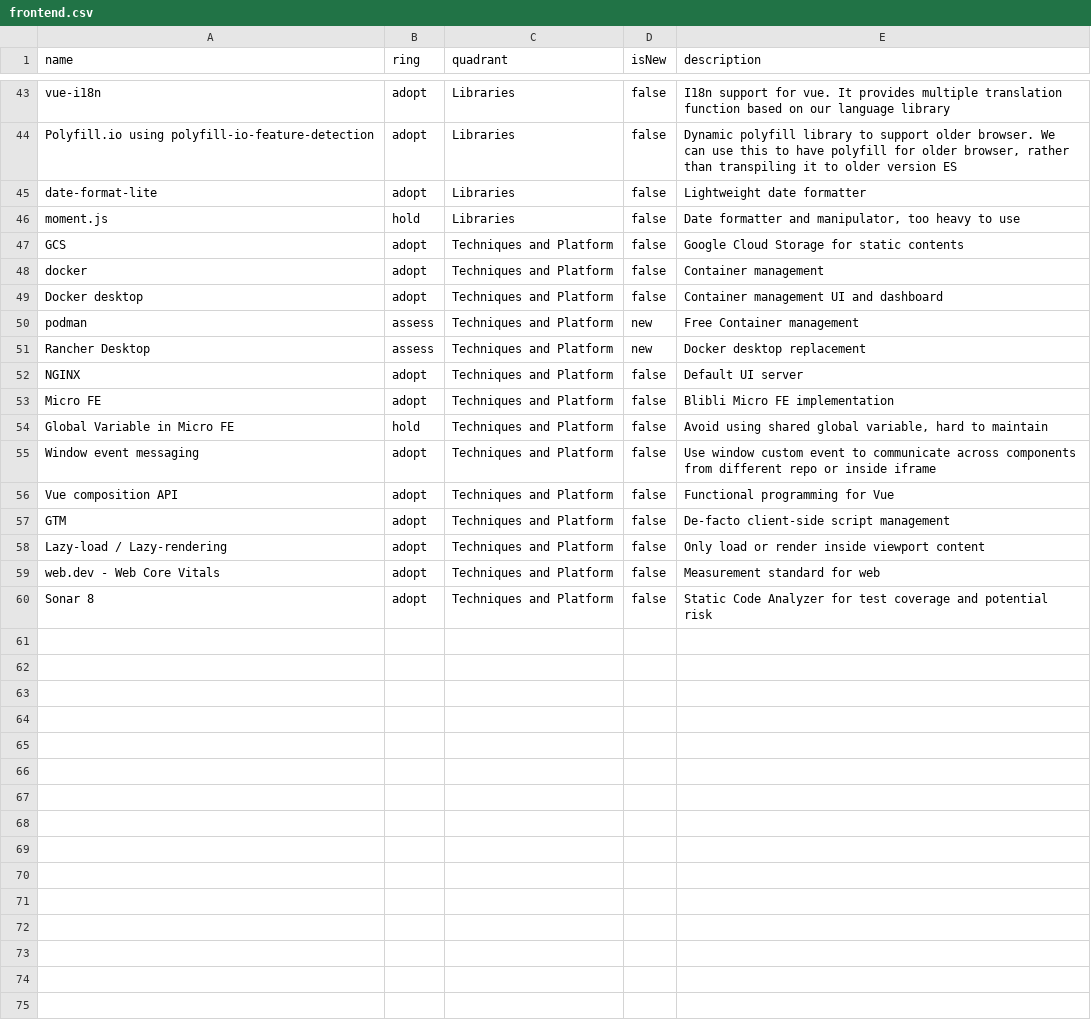
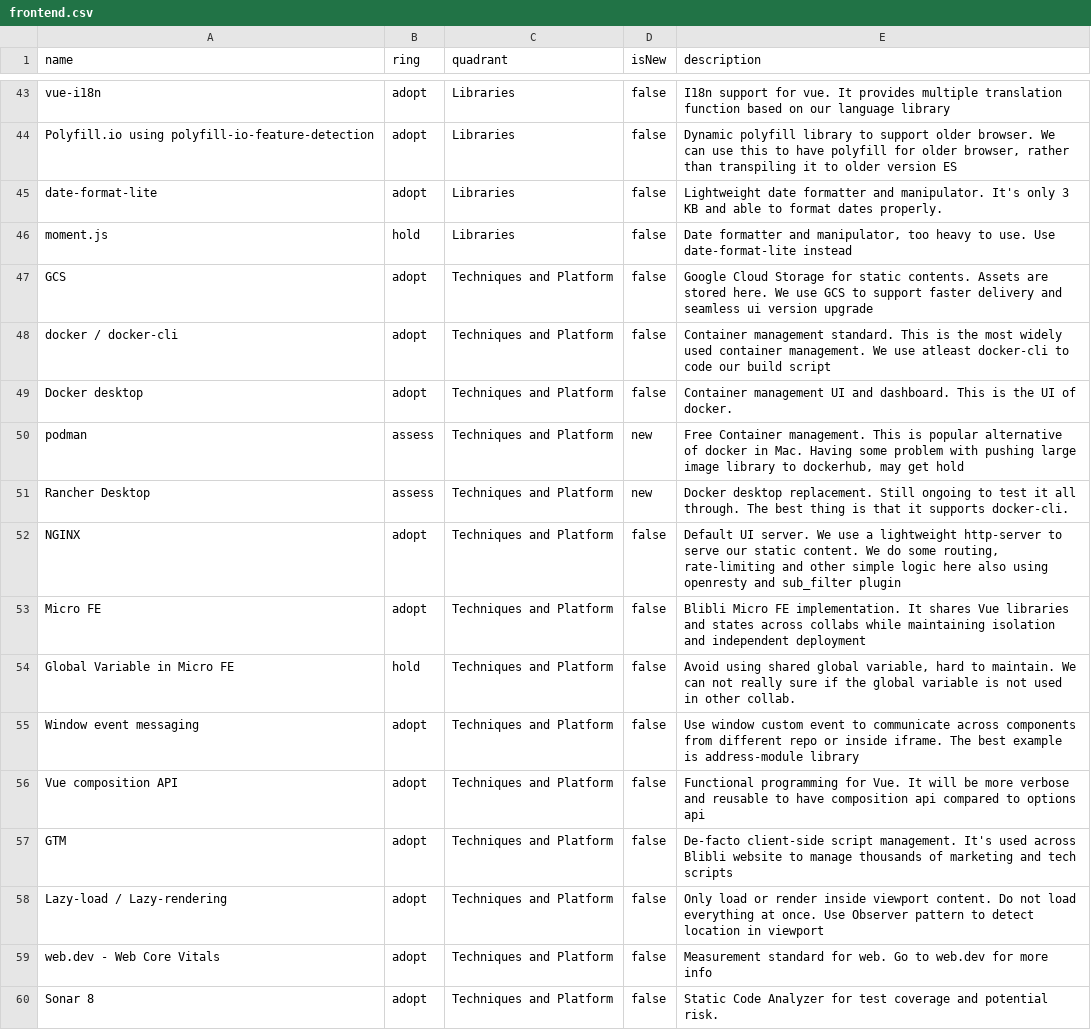
Before and after one commit to bliblidotcom/tech-radar, a CSV file: frontend.csv, drawn as a sheet; only a part is shown, gaps mark what is left out.

Commit message:
Update frontend.csv
add more info

```diff
--- a/frontend.csv
+++ b/frontend.csv
@@ -44,17 +44,17 @@ name,ring,quadrant,isNew,description
 "Polyfill.io using polyfill-io-feature-detection",adopt,"Libraries",false,"Dynamic polyfill library to support older browser. We can use this to have polyfill for older browser, rather than transpiling it to older version ES"
-"date-format-lite",adopt,"Libraries",false,"Lightweight date formatter"
-"moment.js",hold,"Libraries",false,"Date formatter and manipulator, too heavy to use"
-"GCS",adopt,"Techniques and Platform",false,"Google Cloud Storage for static contents"
-"docker",adopt,"Techniques and Platform",false,"Container management"
-"Docker desktop",adopt,"Techniques and Platform",false,"Container management UI and dashboard"
-"podman",assess,"Techniques and Platform",new,"Free Container management"
-"Rancher Desktop",assess,"Techniques and Platform",new,"Docker desktop replacement"
-"NGINX",adopt,"Techniques and Platform",false,"Default UI server"
-"Micro FE",adopt,"Techniques and Platform",false,"Blibli Micro FE implementation"
-"Global Variable in Micro FE",hold,"Techniques and Platform",false,"Avoid using shared global variable, hard to maintain"
-"Window event messaging",adopt,"Techniques and Platform",false,"Use window custom event to communicate across components from different repo or inside iframe"
-"Vue composition API",adopt,"Techniques and Platform",false,"Functional programming for Vue"
-"GTM",adopt,"Techniques and Platform",false,"De-facto client-side script management"
-"Lazy-load / Lazy-rendering",adopt,"Techniques and Platform",false,"Only load or render inside viewport content"
-"web.dev - Web Core Vitals",adopt,"Techniques and Platform",false,"Measurement standard for web"
-"Sonar 8",adopt,"Techniques and Platform",false,"Static Code Analyzer for test coverage and potential risk"
+"date-format-lite",adopt,"Libraries",false,"Lightweight date formatter and manipulator. It's only 3 KB and able to format dates properly."
+"moment.js",hold,"Libraries",false,"Date formatter and manipulator, too heavy to use. Use date-format-lite instead"
+"GCS",adopt,"Techniques and Platform",false,"Google Cloud Storage for static contents. Assets are stored here. We use GCS to support faster delivery and seamless ui version upgrade"
+"docker / docker-cli",adopt,"Techniques and Platform",false,"Container management standard. This is the most widely used container management. We use atleast docker-cli to code our build script"
+"Docker desktop",adopt,"Techniques and Platform",false,"Container management UI and dashboard. This is the UI of docker."
+"podman",assess,"Techniques and Platform",new,"Free Container management. This is popular alternative of docker in Mac. Having some problem with pushing large image library to dockerhub, may get hold"
+"Rancher Desktop",assess,"Techniques and Platform",new,"Docker desktop replacement. Still ongoing to test it all through. The best thing is that it supports docker-cli."
+"NGINX",adopt,"Techniques and Platform",false,"Default UI server. We use a lightweight http-server to serve our static content. We do some routing, rate-limiting and other simple logic here also using openresty and sub_filter plugin"
+"Micro FE",adopt,"Techniques and Platform",false,"Blibli Micro FE implementation. It shares Vue libraries and states across collabs while maintaining isolation and independent deployment"
+"Global Variable in Micro FE",hold,"Techniques and Platform",false,"Avoid using shared global variable, hard to maintain. We can not really sure if the global variable is not used in other collab."
+"Window event messaging",adopt,"Techniques and Platform",false,"Use window custom event to communicate across components from different repo or inside iframe. The best example is address-module library"
+"Vue composition API",adopt,"Techniques and Platform",false,"Functional programming for Vue. It will be more verbose and reusable to have composition api compared to options api"
+"GTM",adopt,"Techniques and Platform",false,"De-facto client-side script management. It's used across Blibli website to manage thousands of marketing and tech scripts"
+"Lazy-load / Lazy-rendering",adopt,"Techniques and Platform",false,"Only load or render inside viewport content. Do not load everything at once. Use Observer pattern to detect location in viewport"
+"web.dev - Web Core Vitals",adopt,"Techniques and Platform",false,"Measurement standard for web. Go to web.dev for more info"
+"Sonar 8",adopt,"Techniques and Platform",false,"Static Code Analyzer for test coverage and potential risk."
```
